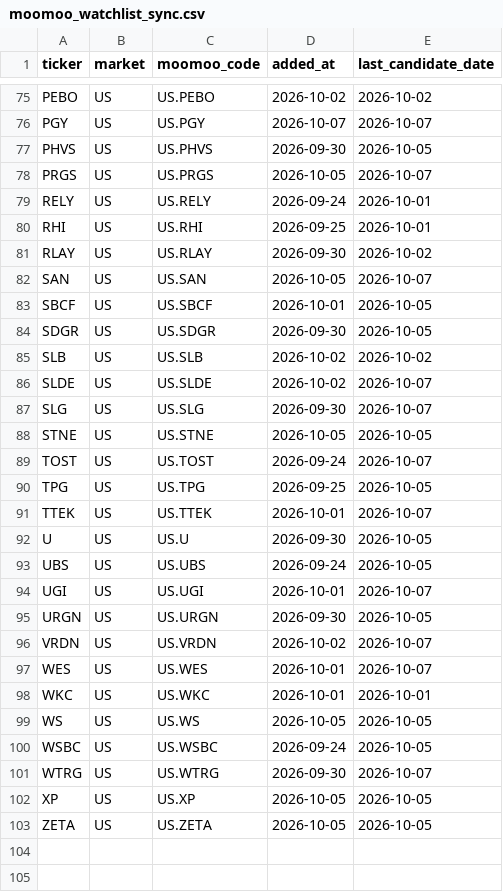
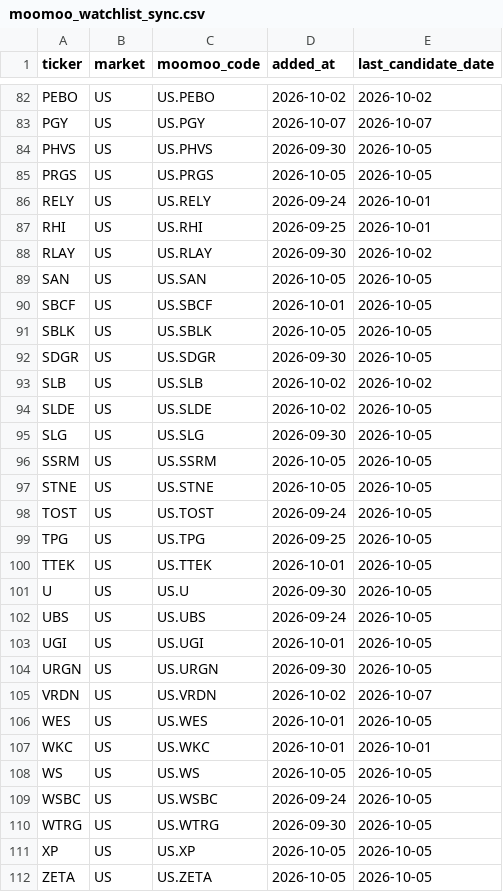
Before and after one commit to ishikawa238/Claude_Ishikawa, a CSV file: Investment/investment_support/moomoo_watchlist_sync.csv, drawn as a sheet; only a part is shown, gaps mark what is left out; the diff covers the shown part only.

```diff
--- a/Investment/investment_support/moomoo_watchlist_sync.csv
+++ b/Investment/investment_support/moomoo_watchlist_sync.csv
@@ -77,3 +84,3 @@ PGY,US,US.PGY,2026-10-07,2026-10-07
 PHVS,US,US.PHVS,2026-09-30,2026-10-05
-PRGS,US,US.PRGS,2026-10-05,2026-10-07
+PRGS,US,US.PRGS,2026-10-05,2026-10-05
 RELY,US,US.RELY,2026-09-24,2026-10-01
@@ -81,18 +88,20 @@ RHI,US,US.RHI,2026-09-25,2026-10-01
 RLAY,US,US.RLAY,2026-09-30,2026-10-02
-SAN,US,US.SAN,2026-10-05,2026-10-07
+SAN,US,US.SAN,2026-10-05,2026-10-05
 SBCF,US,US.SBCF,2026-10-01,2026-10-05
+SBLK,US,US.SBLK,2026-10-05,2026-10-05
 SDGR,US,US.SDGR,2026-09-30,2026-10-05
 SLB,US,US.SLB,2026-10-02,2026-10-02
-SLDE,US,US.SLDE,2026-10-02,2026-10-07
-SLG,US,US.SLG,2026-09-30,2026-10-07
+SLDE,US,US.SLDE,2026-10-02,2026-10-05
+SLG,US,US.SLG,2026-09-30,2026-10-05
+SSRM,US,US.SSRM,2026-10-05,2026-10-05
 STNE,US,US.STNE,2026-10-05,2026-10-05
-TOST,US,US.TOST,2026-09-24,2026-10-07
+TOST,US,US.TOST,2026-09-24,2026-10-05
 TPG,US,US.TPG,2026-09-25,2026-10-05
-TTEK,US,US.TTEK,2026-10-01,2026-10-07
+TTEK,US,US.TTEK,2026-10-01,2026-10-05
 U,US,US.U,2026-09-30,2026-10-05
 UBS,US,US.UBS,2026-09-24,2026-10-05
-UGI,US,US.UGI,2026-10-01,2026-10-07
+UGI,US,US.UGI,2026-10-01,2026-10-05
 URGN,US,US.URGN,2026-09-30,2026-10-05
 VRDN,US,US.VRDN,2026-10-02,2026-10-07
-WES,US,US.WES,2026-10-01,2026-10-07
+WES,US,US.WES,2026-10-01,2026-10-05
 WKC,US,US.WKC,2026-10-01,2026-10-01
@@ -100,3 +109,3 @@ WS,US,US.WS,2026-10-05,2026-10-05
 WSBC,US,US.WSBC,2026-09-24,2026-10-05
-WTRG,US,US.WTRG,2026-09-30,2026-10-07
+WTRG,US,US.WTRG,2026-09-30,2026-10-05
 XP,US,US.XP,2026-10-05,2026-10-05
```
Also changed, not shown: 7 added rows and 17 edited cells elsewhere in this file.
